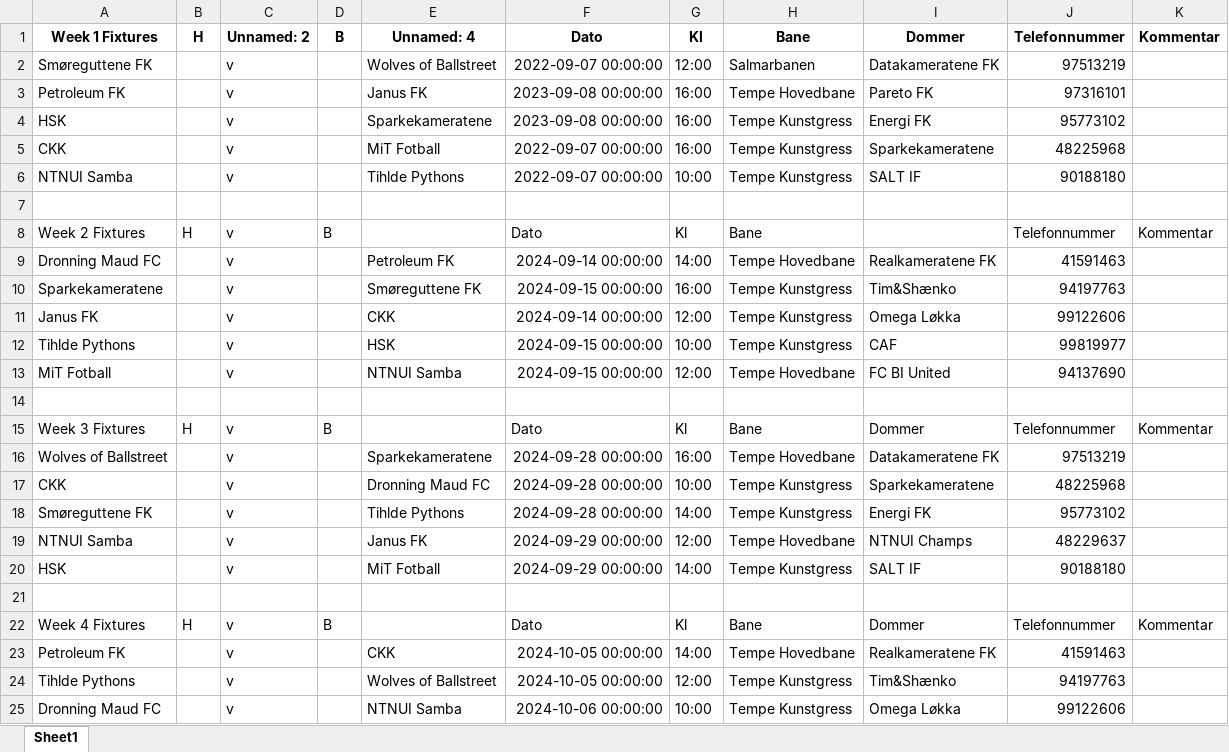
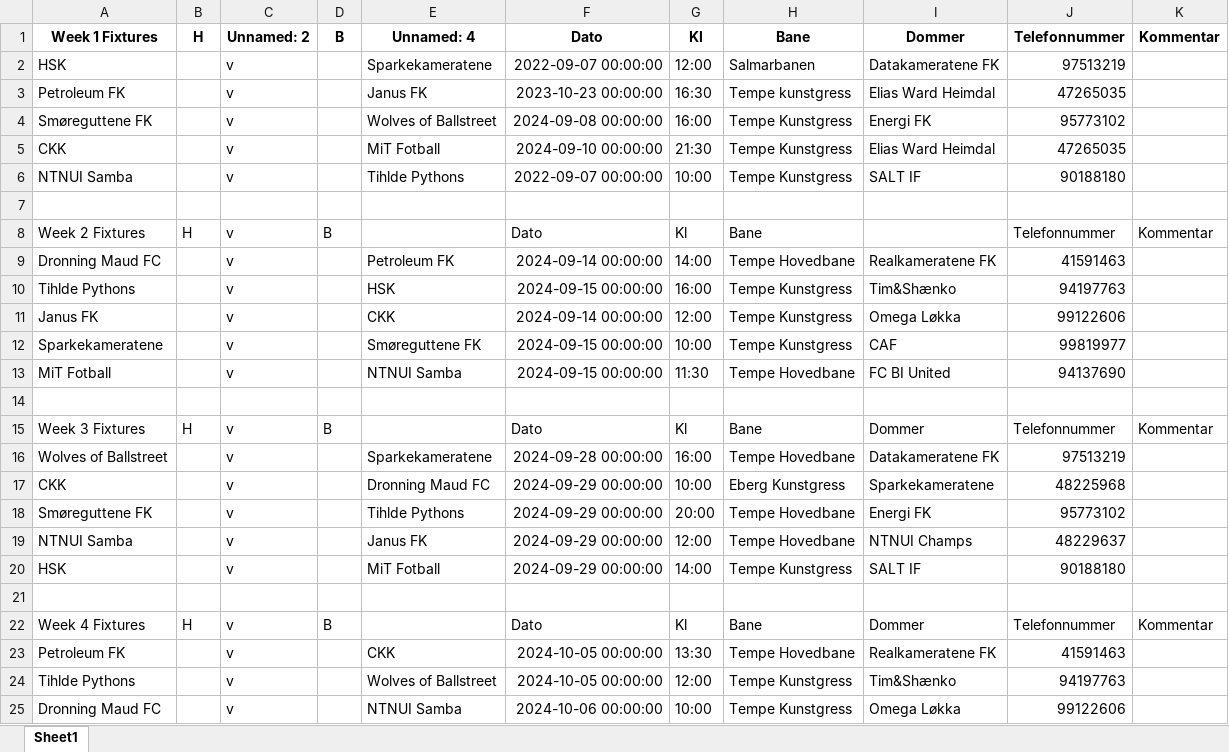
Before and after one commit to tsff1/tables, an Excel workbook: Scripts/Kamper/H24/Avd-C.xlsx, sheet Sheet1, drawn as a sheet; only a part is shown; values as stored, in another font and other column widths than the file's, no borders; the diff names each change by its address in the sheet, - before the commit and + after, or states it on an @@ line.

```diff
--- a/Scripts/Kamper/H24/Avd-C.xlsx (sheet Sheet1)
+++ b/Scripts/Kamper/H24/Avd-C.xlsx (sheet Sheet1)
-A2: Smøreguttene FK
+A2: HSK
-E2: Wolves of Ballstreet
+E2: Sparkekameratene
-F3: 2023-09-08 00:00:00
+F3: 2023-10-23 00:00:00
-G3: 16:00
+G3: 16:30
-H3: Tempe Hovedbane
+H3: Tempe kunstgress
-I3: Pareto FK
+I3: Elias Ward Heimdal
-J3: 97316101
+J3: 47265035
-A4: HSK
+A4: Smøreguttene FK
-E4: Sparkekameratene
+E4: Wolves of Ballstreet
-F4: 2023-09-08 00:00:00
+F4: 2024-09-08 00:00:00
-F5: 2022-09-07 00:00:00
+F5: 2024-09-10 00:00:00
-G5: 16:00
+G5: 21:30
-I5: Sparkekameratene
+I5: Elias Ward Heimdal
-J5: 48225968
+J5: 47265035
-A10: Sparkekameratene
+A10: Tihlde Pythons
-E10: Smøreguttene FK
+E10: HSK
-A12: Tihlde Pythons
+A12: Sparkekameratene
-E12: HSK
+E12: Smøreguttene FK
-G13: 12:00
+G13: 11:30
-F17:F18: 2024-09-28 00:00:00
+F17:F18: 2024-09-29 00:00:00
-H17: Tempe Kunstgress
+H17: Eberg Kunstgress
-G18: 14:00
+G18: 20:00
-H18: Tempe Kunstgress
+H18: Tempe Hovedbane
-G23: 14:00
+G23: 13:30
```
Also changed, not shown: Scripts/Kamper/H24/Avd-A.xlsx, Scripts/Kamper/H24/Avd-B.xlsx, 6 other files.
